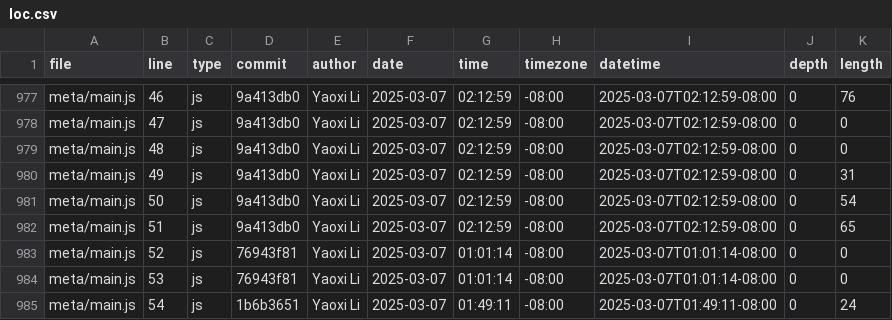
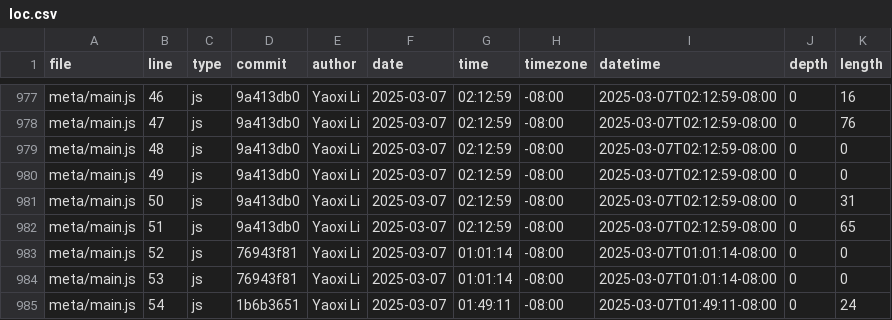
Before and after one commit to Whiteblank0/portfolio, a CSV file: meta/loc.csv, drawn as a sheet; only a part is shown, gaps mark what is left out; the diff covers the shown part only; the diff names each change by its address in the sheet, - before the commit and + after, or states it on an @@ line.

```diff
--- a/meta/loc.csv
+++ b/meta/loc.csv
-K977 (length): 76
+K977 (length): 16
-K978 (length): 0
+K978 (length): 76
-K980 (length): 31
+K980 (length): 0
-K981 (length): 54
+K981 (length): 31
```
Also changed, not shown: 59 edited cells elsewhere in this file.
